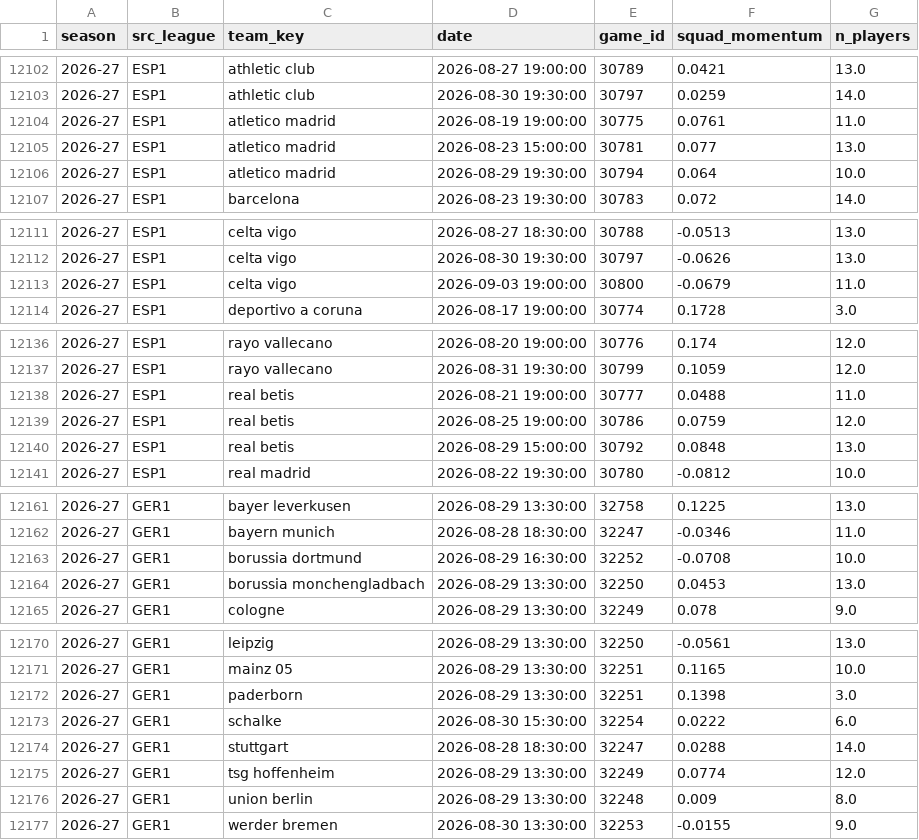
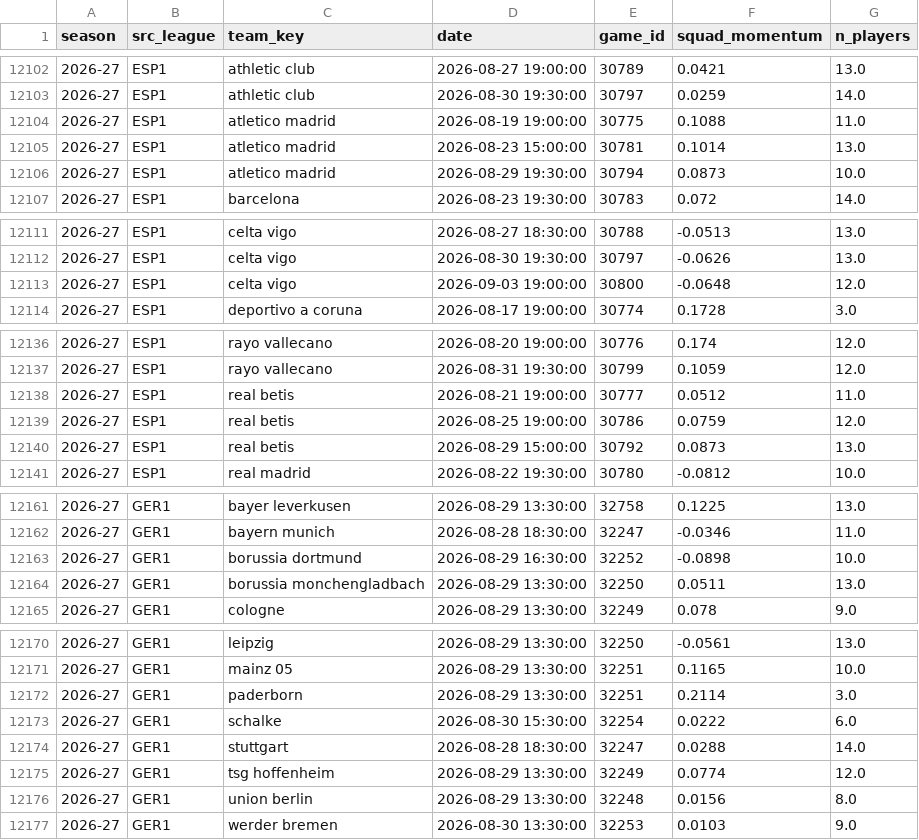
Before and after one commit to vsntll/xValue, a CSV file: data/processed/squad_momentum.csv, drawn as a sheet; only a part is shown, gaps mark what is left out; the diff covers the shown part only.

Commit message:
Rebuild data + site: season-scoped Elo columns in match_model_table, decay rows in player_elo, per-season ladders in the site payload

```diff
--- a/data/processed/squad_momentum.csv
+++ b/data/processed/squad_momentum.csv
@@ -12103,5 +12103,5 @@ season,src_league,team_key,date,game_id,squad_momentum,n_players
 2026-27,ESP1,athletic club,2026-08-30 19:30:00,30797,0.0259,14.0
-2026-27,ESP1,atletico madrid,2026-08-19 19:00:00,30775,0.0761,11.0
-2026-27,ESP1,atletico madrid,2026-08-23 15:00:00,30781,0.077,13.0
-2026-27,ESP1,atletico madrid,2026-08-29 19:30:00,30794,0.064,10.0
+2026-27,ESP1,atletico madrid,2026-08-19 19:00:00,30775,0.1088,11.0
+2026-27,ESP1,atletico madrid,2026-08-23 15:00:00,30781,0.1014,13.0
+2026-27,ESP1,atletico madrid,2026-08-29 19:30:00,30794,0.0873,10.0
 2026-27,ESP1,barcelona,2026-08-23 19:30:00,30783,0.072,14.0
@@ -12112,3 +12112,3 @@ season,src_league,team_key,date,game_id,squad_momentum,n_players
 2026-27,ESP1,celta vigo,2026-08-30 19:30:00,30797,-0.0626,13.0
-2026-27,ESP1,celta vigo,2026-09-03 19:00:00,30800,-0.0679,11.0
+2026-27,ESP1,celta vigo,2026-09-03 19:00:00,30800,-0.0648,12.0
 2026-27,ESP1,deportivo a coruna,2026-08-17 19:00:00,30774,0.1728,3.0
@@ -12137,5 +12137,5 @@ season,src_league,team_key,date,game_id,squad_momentum,n_players
 2026-27,ESP1,rayo vallecano,2026-08-31 19:30:00,30799,0.1059,12.0
-2026-27,ESP1,real betis,2026-08-21 19:00:00,30777,0.0488,11.0
+2026-27,ESP1,real betis,2026-08-21 19:00:00,30777,0.0512,11.0
 2026-27,ESP1,real betis,2026-08-25 19:00:00,30786,0.0759,12.0
-2026-27,ESP1,real betis,2026-08-29 15:00:00,30792,0.0848,13.0
+2026-27,ESP1,real betis,2026-08-29 15:00:00,30792,0.0873,13.0
 2026-27,ESP1,real madrid,2026-08-22 19:30:00,30780,-0.0812,10.0
@@ -12162,4 +12162,4 @@ season,src_league,team_key,date,game_id,squad_momentum,n_players
 2026-27,GER1,bayern munich,2026-08-28 18:30:00,32247,-0.0346,11.0
-2026-27,GER1,borussia dortmund,2026-08-29 16:30:00,32252,-0.0708,10.0
-2026-27,GER1,borussia monchengladbach,2026-08-29 13:30:00,32250,0.0453,13.0
+2026-27,GER1,borussia dortmund,2026-08-29 16:30:00,32252,-0.0898,10.0
+2026-27,GER1,borussia monchengladbach,2026-08-29 13:30:00,32250,0.0511,13.0
 2026-27,GER1,cologne,2026-08-29 13:30:00,32249,0.078,9.0
@@ -12171,3 +12171,3 @@ season,src_league,team_key,date,game_id,squad_momentum,n_players
 2026-27,GER1,mainz 05,2026-08-29 13:30:00,32251,0.1165,10.0
-2026-27,GER1,paderborn,2026-08-29 13:30:00,32251,0.1398,3.0
+2026-27,GER1,paderborn,2026-08-29 13:30:00,32251,0.2114,3.0
 2026-27,GER1,schalke,2026-08-30 15:30:00,32254,0.0222,6.0
@@ -12175,3 +12175,3 @@ season,src_league,team_key,date,game_id,squad_momentum,n_players
 2026-27,GER1,tsg hoffenheim,2026-08-29 13:30:00,32249,0.0774,12.0
-2026-27,GER1,union berlin,2026-08-29 13:30:00,32248,0.009,8.0
-2026-27,GER1,werder bremen,2026-08-30 13:30:00,32253,-0.0155,9.0
+2026-27,GER1,union berlin,2026-08-29 13:30:00,32248,0.0156,8.0
+2026-27,GER1,werder bremen,2026-08-30 13:30:00,32253,0.0103,9.0
```
Also changed, not shown: 9 edited cells elsewhere in this file, 4 other files.
